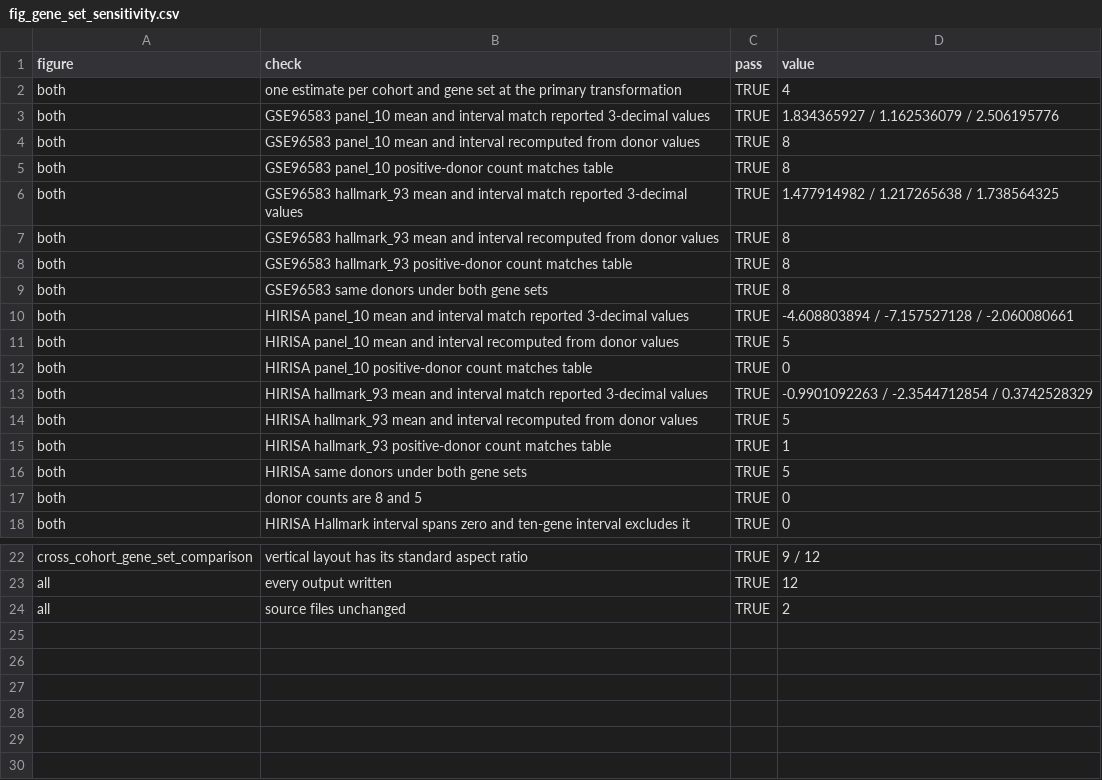
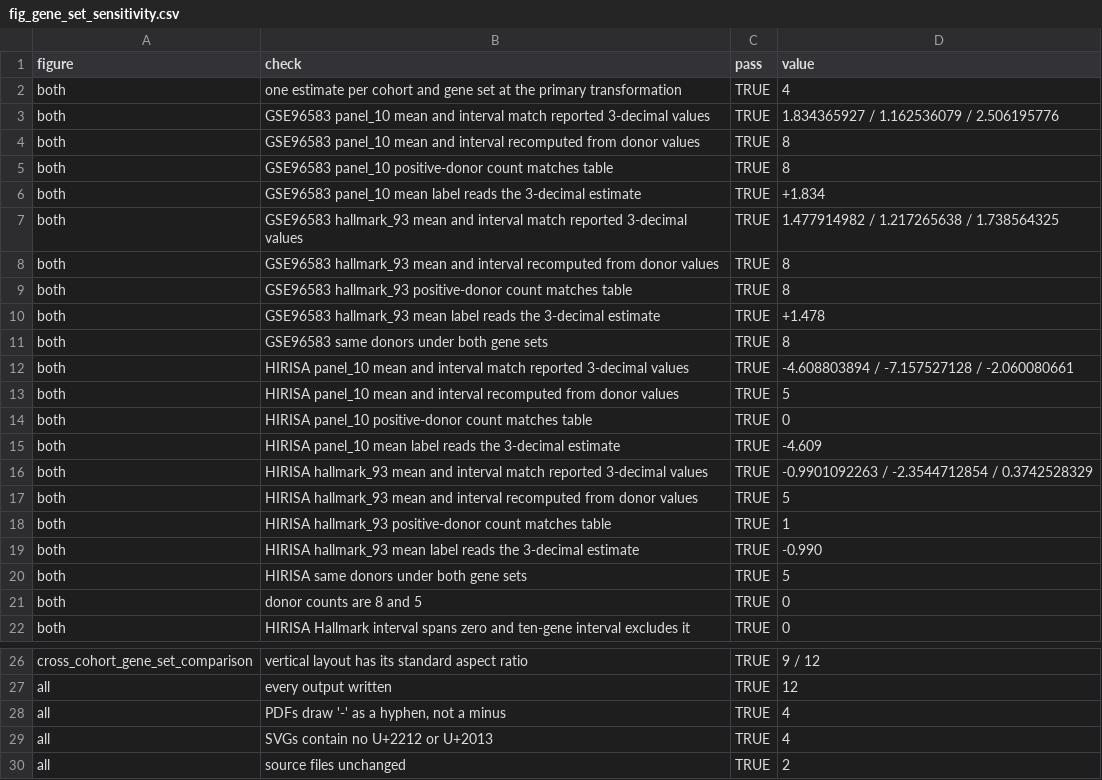
Before and after one commit to zeyuyaoy/interferon-response-robustness, a CSV file: results/presentation/figures/checks/fig_gene_set_sensitivity.csv, drawn as a sheet; only a part is shown, gaps mark what is left out; the diff names each change by its address in the sheet, - before the commit and + after, or states it on an @@ line.

```diff
--- a/results/presentation/figures/checks/fig_gene_set_sensitivity.csv
+++ b/results/presentation/figures/checks/fig_gene_set_sensitivity.csv
+row 6: both | GSE96583 panel_10 mean label reads the 3-decimal estimate | TRUE | +1.834
+row 10: both | GSE96583 hallmark_93 mean label reads the 3-decimal estimate | TRUE | +1.478
+row 15: both | HIRISA panel_10 mean label reads the 3-decimal estimate | TRUE | -4.609
+row 19: both | HIRISA hallmark_93 mean label reads the 3-decimal estimate | TRUE | -0.990
+row 28: all | PDFs draw '-' as a hyphen, not a minus | TRUE | 4
+row 29: all | SVGs contain no U+2212 or U+2013 | TRUE | 4
```
Also changed, not shown: results/presentation/figures/checks/fig_cohort_overview_forest.csv, results/presentation/figures/checks/fig_monocyte_nk_cohort_contrasts.csv, 41 other files.
